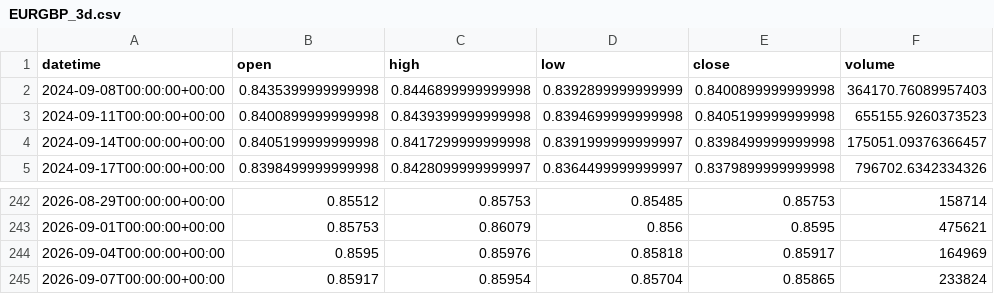
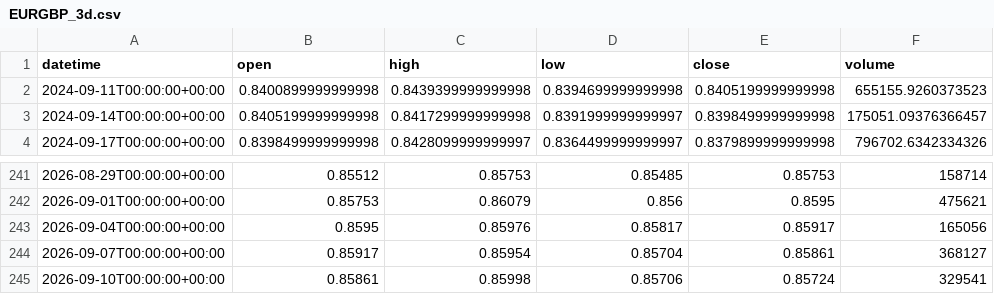
Before and after one commit to getdata-finance/eurgbp-3d-ohlcv-forex-historical-data, a CSV file: EURGBP_3d.csv, drawn as a sheet; only a part is shown, gaps mark what is left out.

Commit message:
Update EURGBP 3d OHLCV sample

```diff
--- a/EURGBP_3d.csv
+++ b/EURGBP_3d.csv
@@ -1,3 +1,2 @@
 datetime,open,high,low,close,volume
-2024-09-08T00:00:00+00:00,0.8435399999999998,0.8446899999999998,0.8392899999999999,0.8400899999999998,364170.76089957403
 2024-09-11T00:00:00+00:00,0.8400899999999998,0.8439399999999998,0.8394699999999998,0.8405199999999998,655155.9260373523
@@ -243,3 +242,4 @@ datetime,open,high,low,close,volume
 2026-09-01T00:00:00+00:00,0.85753,0.86079,0.856,0.8595,475621
-2026-09-04T00:00:00+00:00,0.8595,0.85976,0.85818,0.85917,164969
-2026-09-07T00:00:00+00:00,0.85917,0.85954,0.85704,0.85865,233824
+2026-09-04T00:00:00+00:00,0.8595,0.85976,0.85817,0.85917,165056
+2026-09-07T00:00:00+00:00,0.85917,0.85954,0.85704,0.85861,368127
+2026-09-10T00:00:00+00:00,0.85861,0.85998,0.85706,0.85724,329541
```
Also changed, not shown: 1 other file.
